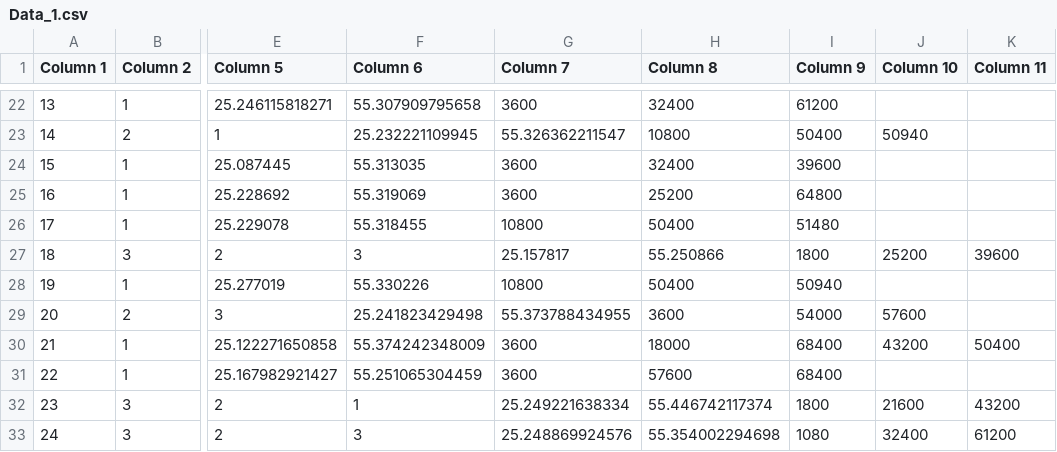
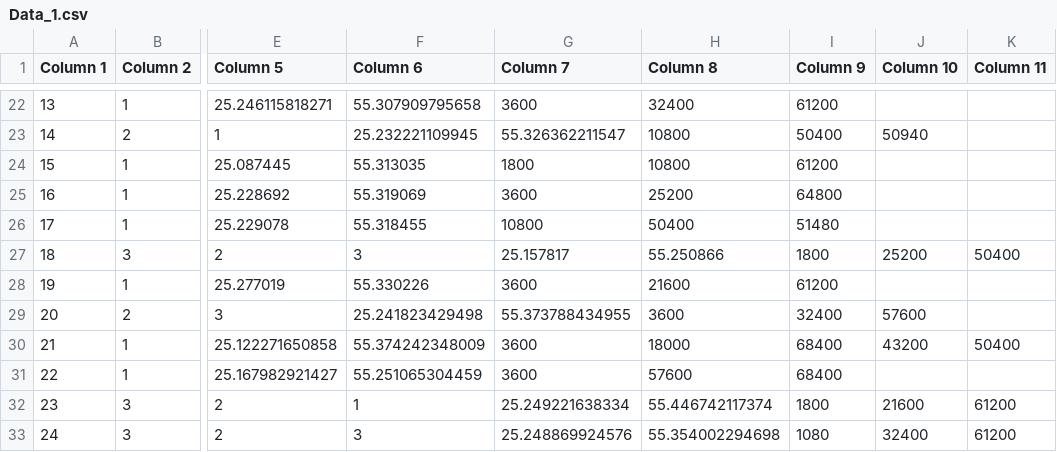
Before and after one commit to ChristophBleyer/ALNS, a CSV file: examples/Datasets/Data_1.csv, drawn as a sheet; only a part is shown, gaps mark what is left out; the diff names each change by its address in the sheet, - before the commit and + after, or states it on an @@ line.

```diff
--- a/examples/Datasets/Data_1.csv
+++ b/examples/Datasets/Data_1.csv
-G24 (Column 7): 3600
+G24 (Column 7): 1800
-H24 (Column 8): 32400
+H24 (Column 8): 10800
-I24 (Column 9): 39600
+I24 (Column 9): 61200
-K27 (Column 11): 39600
+K27 (Column 11): 50400
-G28 (Column 7): 10800
+G28 (Column 7): 3600
-H28 (Column 8): 50400
+H28 (Column 8): 21600
-I28 (Column 9): 50940
+I28 (Column 9): 61200
-I29 (Column 9): 54000
+I29 (Column 9): 32400
-K32 (Column 11): 43200
+K32 (Column 11): 61200
```
Also changed, not shown: 3 other files.
